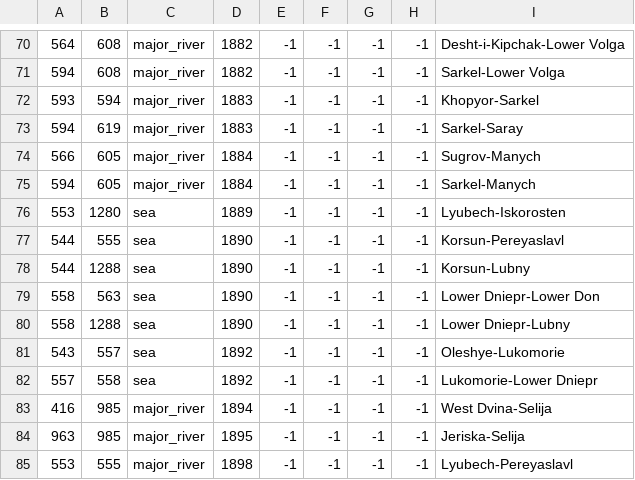
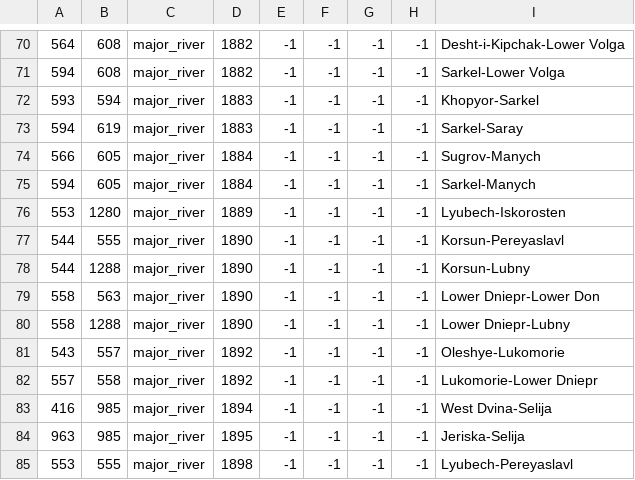
Before and after one commit to EMFTeam/MiniSWMH, a CSV file: MiniSWMH/map/adjacencies.csv, drawn as a sheet; only a part is shown, gaps mark what is left out; the diff names each change by its address in the sheet, - before the commit and + after, or states it on an @@ line.

```diff
--- a/MiniSWMH/map/adjacencies.csv
+++ b/MiniSWMH/map/adjacencies.csv
-C76:C82: sea
+C76:C82: major_river
```
Also changed, not shown: 1 other file.
